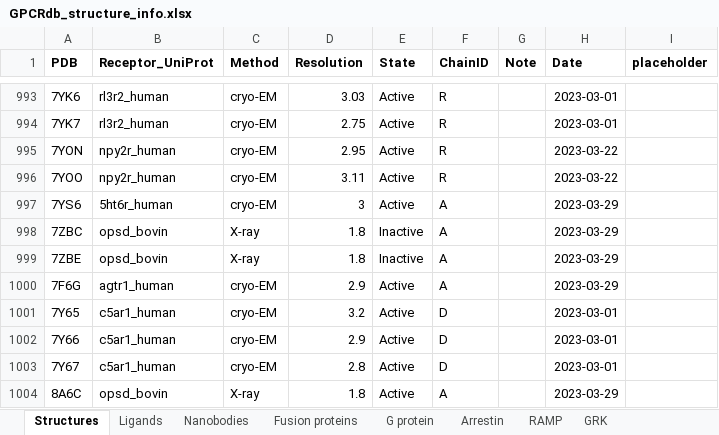
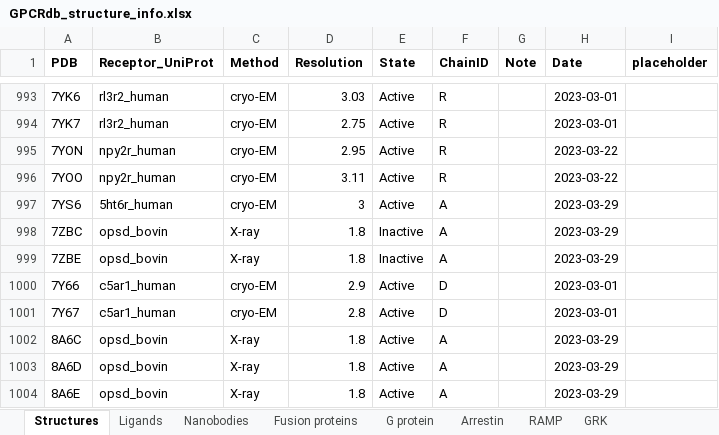
Before and after one commit to protwis/gpcrdb_data, an Excel workbook: structure_data/annotation/GPCRdb_structure_info.xlsx, sheet Structures, drawn as a sheet; only a part is shown, gaps mark what is left out; the shorter side is filled out with more unchanged rows; values as stored, in another font and other column widths than the file's, no borders; the diff names each change by its address in the sheet, - before the commit and + after, or states it on an @@ line.

```diff
--- a/structure_data/annotation/GPCRdb_structure_info.xlsx (sheet Structures)
+++ b/structure_data/annotation/GPCRdb_structure_info.xlsx (sheet Structures)
-row 1000: 7F6G | agtr1_human | cryo-EM | 2.9 | Active | A |  | 2023-03-29
-row 1001: 7Y65 | c5ar1_human | cryo-EM | 3.2 | Active | D |  | 2023-03-01
```
Also changed, not shown: sheet G protein, sheet Ligands, sheet Nanobodies, 4 other files.
